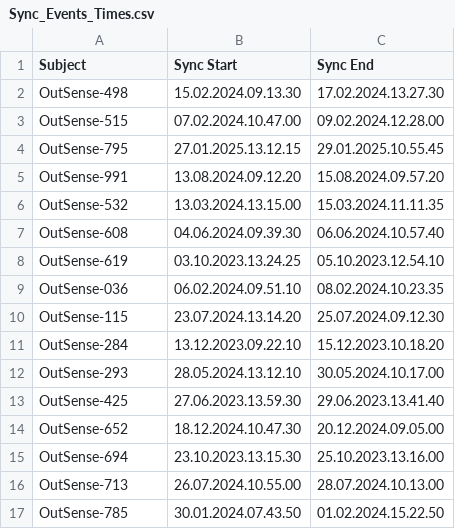
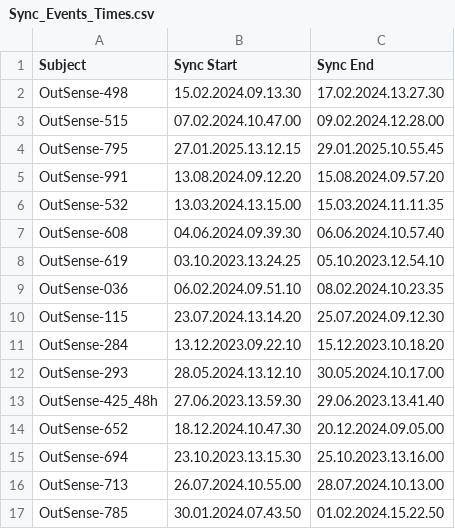
Before and after one commit to ricardst/Master_Thesis_Ricardo, a CSV file: Sync_Events_Times.csv, drawn as a sheet.

Commit message:
corrected sync times

```diff
--- a/Sync_Events_Times.csv
+++ b/Sync_Events_Times.csv
@@ -12,3 +12,3 @@ OutSense-284,13.12.2023.09.22.10,15.12.2023.10.18.20
 OutSense-293,28.05.2024.13.12.10,30.05.2024.10.17.00
-OutSense-425,27.06.2023.13.59.30,29.06.2023.13.41.40
+OutSense-425_48h,27.06.2023.13.59.30,29.06.2023.13.41.40
 OutSense-652,18.12.2024.10.47.30,20.12.2024.09.05.00
```
Also changed, not shown: 2 other files.
